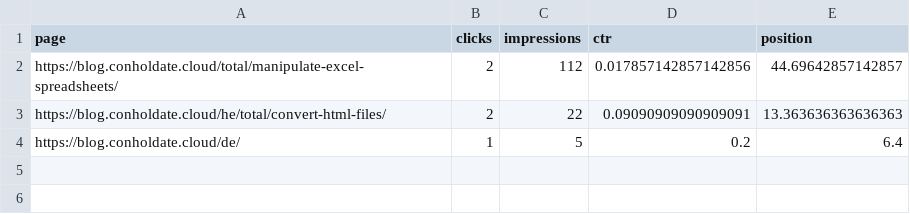
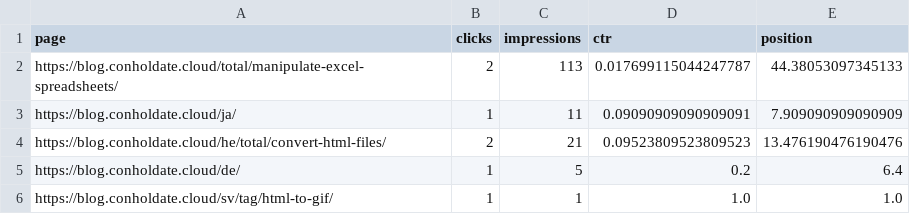
Before and after one commit to conholdate/blog-optimization-agent, a CSV file: csv/conholdate-cloud.csv, drawn as a sheet.

```diff
--- a/csv/conholdate-cloud.csv
+++ b/csv/conholdate-cloud.csv
@@ -1,4 +1,6 @@
 page,clicks,impressions,ctr,position
-https://blog.conholdate.cloud/total/manipulate-excel-spreadsheets/,2,112,0.017857142857142856,44.69642857142857
-https://blog.conholdate.cloud/he/total/convert-html-files/,2,22,0.09090909090909091,13.363636363636363
+https://blog.conholdate.cloud/total/manipulate-excel-spreadsheets/,2,113,0.017699115044247787,44.38053097345133
+https://blog.conholdate.cloud/ja/,1,11,0.09090909090909091,7.909090909090909
+https://blog.conholdate.cloud/he/total/convert-html-files/,2,21,0.09523809523809523,13.476190476190476
 https://blog.conholdate.cloud/de/,1,5,0.2,6.4
+https://blog.conholdate.cloud/sv/tag/html-to-gif/,1,1,1.0,1.0
```
